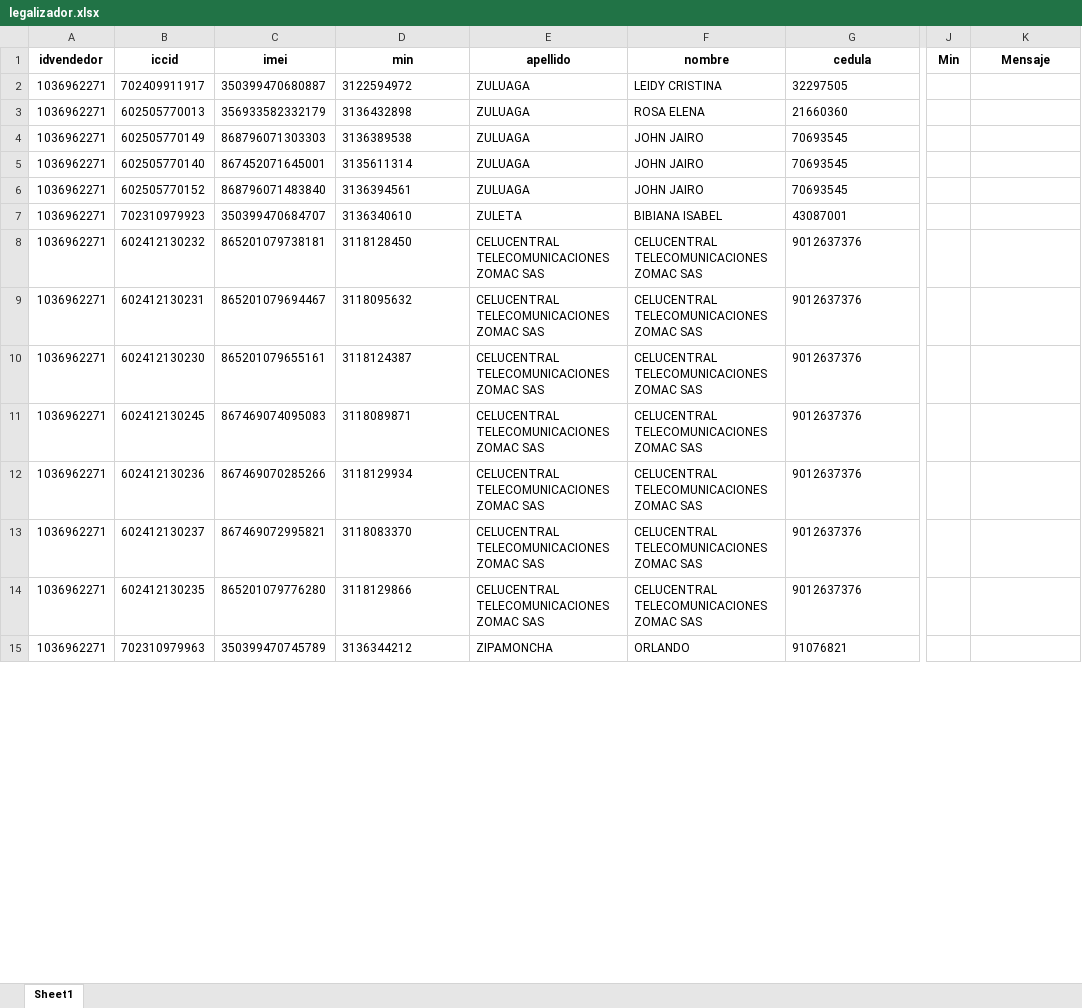
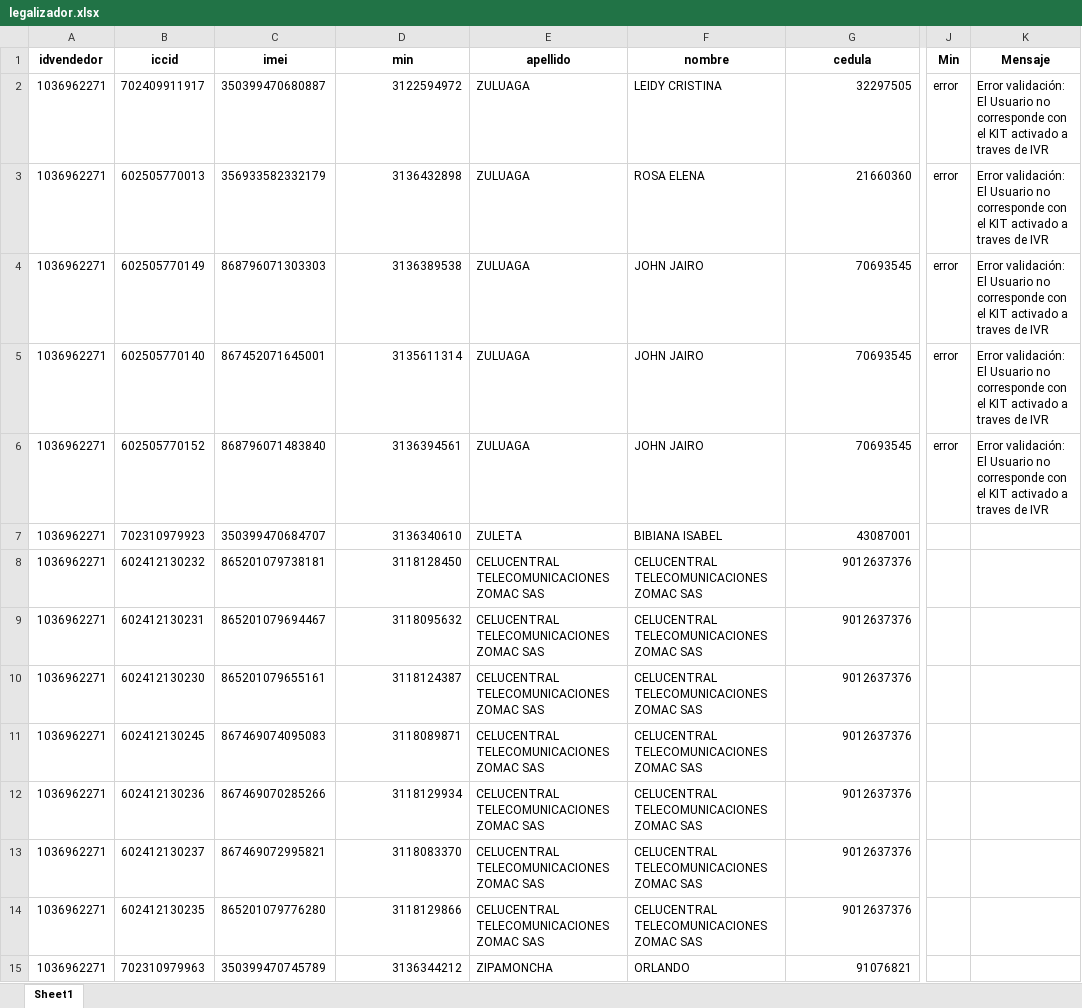
Before and after one commit to TeamComunicaciones/IntegrateamCode, an Excel workbook: src/legalizador/legalizador.xlsx, sheet Sheet1, drawn as a sheet; only a part is shown, gaps mark what is left out; values as stored, in another font and other column widths than the file's, no borders; the diff covers the shown part only; the diff names each change by its address in the sheet, - before the commit and + after, or states it on an @@ line.

Commit message:
Se realizan ajustes en portas, preactivador y legalizador para que implementen el autologin y los tiempos random entre cada transaccion

```diff
--- a/src/legalizador/legalizador.xlsx (sheet Sheet1)
+++ b/src/legalizador/legalizador.xlsx (sheet Sheet1)
-D2:D15 alignment: left
+D2:D15 alignment: right
-G2:G15 alignment: left
+G2:G15 alignment: right
-J2:J6 (Min): (empty)
+J2:J6 (Min): error
-K2:K6 (Mensaje): (empty)
+K2:K6 (Mensaje): Error validación: El Usuario no corresponde con el KIT activado a traves de IVR
```
Also changed, not shown: cell formats elsewhere in this sheet, src/portas/portabilidad.xlsx, src/preactivador/preactivador.xlsx, 8 other files.
